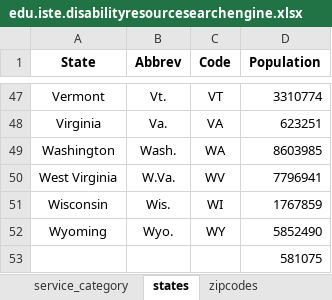
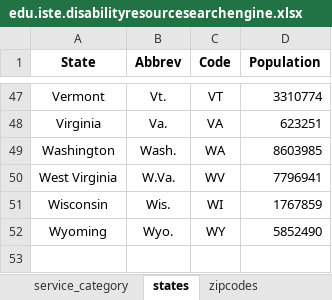
Before and after one commit to rimij405/ISTE612_Project, an Excel workbook: data/edu.iste.disabilityresourcesearchengine.xlsx, sheet states, drawn as a sheet; only a part is shown, gaps mark what is left out; values as stored, in another font and other column widths than the file's, no borders; charts and pictures not drawn; the diff names each change by its address in the sheet, - before the commit and + after, or states it on an @@ line.

Commit message:
Fix error

```diff
--- a/data/edu.iste.disabilityresourcesearchengine.xlsx (sheet states)
+++ b/data/edu.iste.disabilityresourcesearchengine.xlsx (sheet states)
-row 53:  |  |  | 581075
```
Also changed, not shown: charts or pictures.
